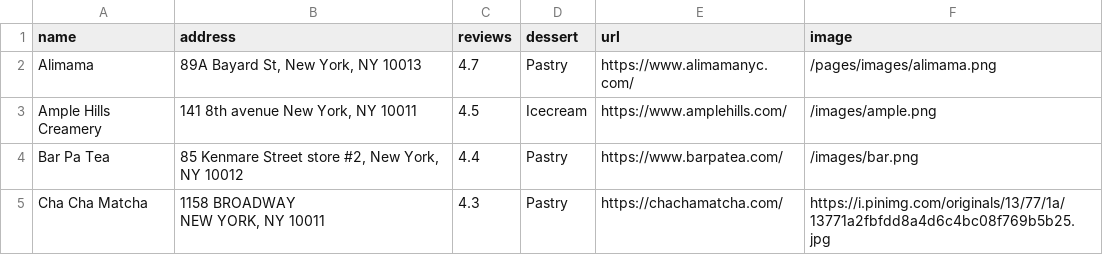
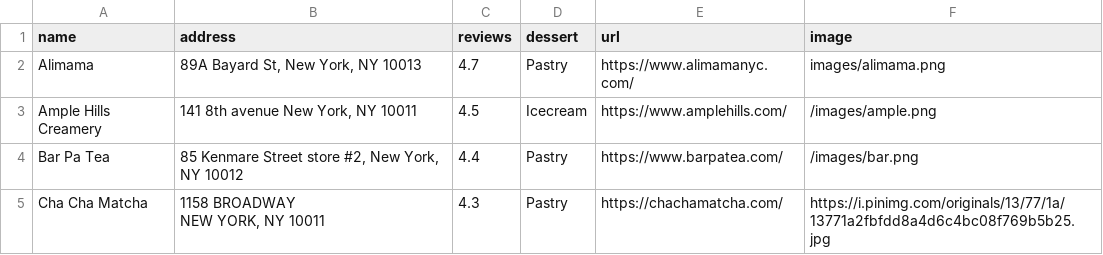
Before and after one commit to joe074/coreinteractionstudio, a CSV file: pages/finalsheet.csv, drawn as a sheet; only a part is shown.

```diff
--- a/pages/finalsheet.csv
+++ b/pages/finalsheet.csv
@@ -1,3 +1,3 @@
 name,address,reviews,dessert,url,image
-Alimama,"89A Bayard St, New York, NY 10013",4.7,Pastry,https://www.alimamanyc.com/,/pages/images/alimama.png
+Alimama,"89A Bayard St, New York, NY 10013",4.7,Pastry,https://www.alimamanyc.com/,images/alimama.png
 Ample Hills Creamery,"141 8th avenue New York, NY 10011",4.5,Icecream,https://www.amplehills.com/,/images/ample.png
```
Also changed, not shown: 1 other file.
